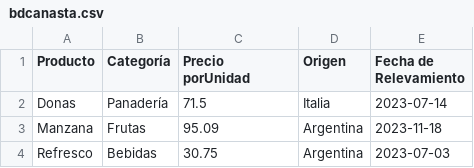
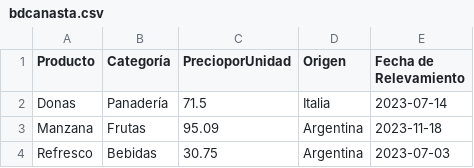
Before and after one commit to jjosegallegocesde/pandascomfama2024, a CSV file: data/bdcanasta.csv, drawn as a sheet; only a part is shown.

```diff
--- a/data/bdcanasta.csv
+++ b/data/bdcanasta.csv
@@ -1,2 +1,2 @@
-Producto,Categoría,Precio porUnidad,Origen,Fecha de Relevamiento
+Producto,Categoría,PrecioporUnidad,Origen,Fecha de Relevamiento
 Donas,Panadería,71.5,Italia,2023-07-14
```
Also changed, not shown: 2 other files.
